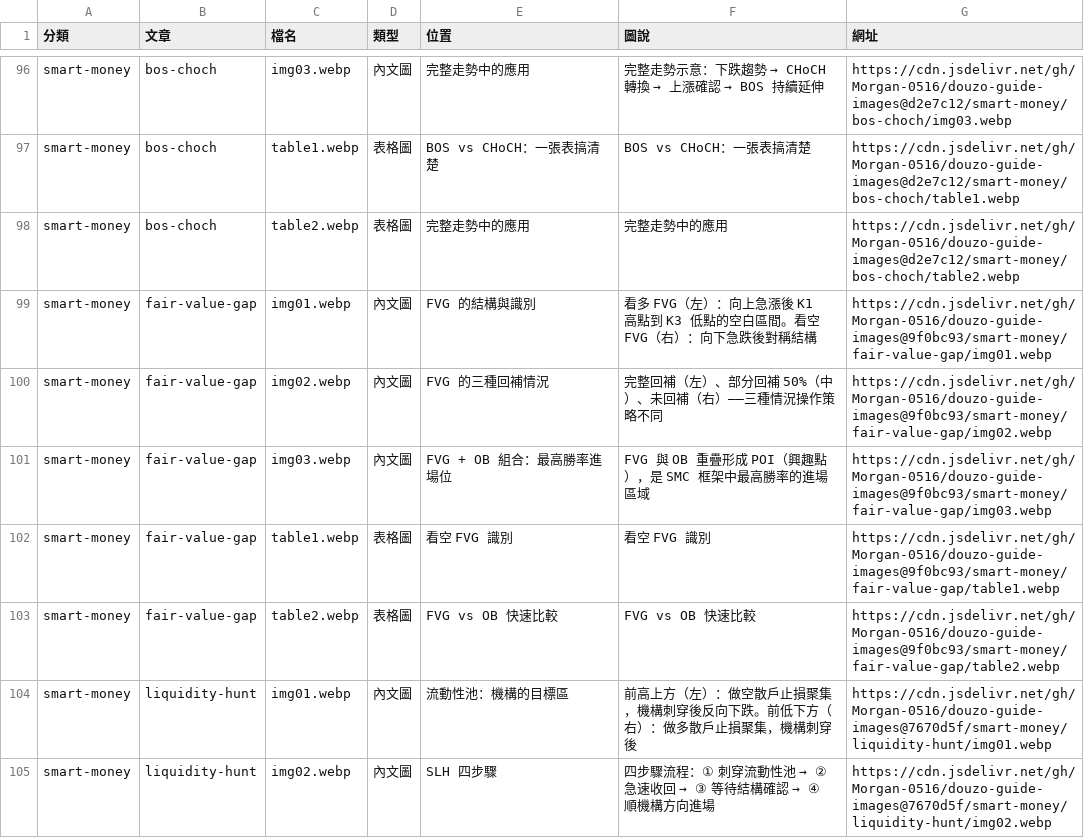
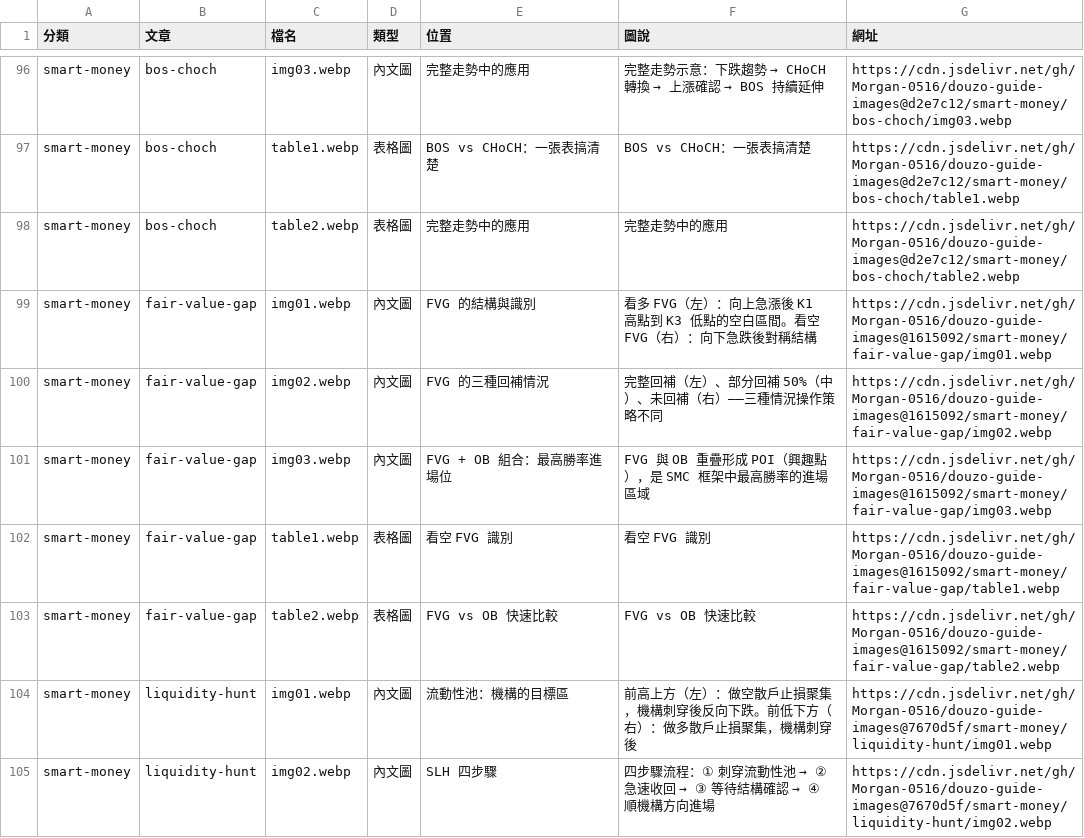
Before and after one commit to Morgan-0516/douzo-guide-images, a CSV file: 圖片對照表.csv, drawn as a sheet; only a part is shown, gaps mark what is left out.

Commit message:
Update 圖片對照表 for smart-money/fair-value-gap

```diff
--- a/圖片對照表.csv
+++ b/圖片對照表.csv
@@ -98,7 +98,7 @@ smart-money,bos-choch,table1.webp,表格圖,BOS vs CHoCH：一張表搞清楚,BO
 smart-money,bos-choch,table2.webp,表格圖,完整走勢中的應用,完整走勢中的應用,https://cdn.jsdelivr.net/gh/Morgan-0516/douzo-guide-images@d2e7c12/smart-money/bos-choch/table2.webp
-smart-money,fair-value-gap,img01.webp,內文圖,FVG 的結構與識別,看多 FVG（左）：向上急漲後 K1 高點到 K3 低點的空白區間。看空 FVG（右）：向下急跌後對稱結構,https://cdn.jsdelivr.net/gh/Morgan-0516/douzo-guide-images@9f0bc93/smart-money/fair-value-gap/img01.webp
-smart-money,fair-value-gap,img02.webp,內文圖,FVG 的三種回補情況,完整回補（左）、部分回補 50%（中）、未回補（右）——三種情況操作策略不同,https://cdn.jsdelivr.net/gh/Morgan-0516/douzo-guide-images@9f0bc93/smart-money/fair-value-gap/img02.webp
-smart-money,fair-value-gap,img03.webp,內文圖,FVG + OB 組合：最高勝率進場位,FVG 與 OB 重疊形成 POI（興趣點），是 SMC 框架中最高勝率的進場區域,https://cdn.jsdelivr.net/gh/Morgan-0516/douzo-guide-images@9f0bc93/smart-money/fair-value-gap/img03.webp
-smart-money,fair-value-gap,table1.webp,表格圖,看空 FVG 識別,看空 FVG 識別,https://cdn.jsdelivr.net/gh/Morgan-0516/douzo-guide-images@9f0bc93/smart-money/fair-value-gap/table1.webp
-smart-money,fair-value-gap,table2.webp,表格圖,FVG vs OB 快速比較,FVG vs OB 快速比較,https://cdn.jsdelivr.net/gh/Morgan-0516/douzo-guide-images@9f0bc93/smart-money/fair-value-gap/table2.webp
+smart-money,fair-value-gap,img01.webp,內文圖,FVG 的結構與識別,看多 FVG（左）：向上急漲後 K1 高點到 K3 低點的空白區間。看空 FVG（右）：向下急跌後對稱結構,https://cdn.jsdelivr.net/gh/Morgan-0516/douzo-guide-images@1615092/smart-money/fair-value-gap/img01.webp
+smart-money,fair-value-gap,img02.webp,內文圖,FVG 的三種回補情況,完整回補（左）、部分回補 50%（中）、未回補（右）——三種情況操作策略不同,https://cdn.jsdelivr.net/gh/Morgan-0516/douzo-guide-images@1615092/smart-money/fair-value-gap/img02.webp
+smart-money,fair-value-gap,img03.webp,內文圖,FVG + OB 組合：最高勝率進場位,FVG 與 OB 重疊形成 POI（興趣點），是 SMC 框架中最高勝率的進場區域,https://cdn.jsdelivr.net/gh/Morgan-0516/douzo-guide-images@1615092/smart-money/fair-value-gap/img03.webp
+smart-money,fair-value-gap,table1.webp,表格圖,看空 FVG 識別,看空 FVG 識別,https://cdn.jsdelivr.net/gh/Morgan-0516/douzo-guide-images@1615092/smart-money/fair-value-gap/table1.webp
+smart-money,fair-value-gap,table2.webp,表格圖,FVG vs OB 快速比較,FVG vs OB 快速比較,https://cdn.jsdelivr.net/gh/Morgan-0516/douzo-guide-images@1615092/smart-money/fair-value-gap/table2.webp
 smart-money,liquidity-hunt,img01.webp,內文圖,流動性池：機構的目標區,前高上方（左）：做空散戶止損聚集，機構刺穿後反向下跌。前低下方（右）：做多散戶止損聚集，機構刺穿後,https://cdn.jsdelivr.net/gh/Morgan-0516/douzo-guide-images@7670d5f/smart-money/liquidity-hunt/img01.webp
```
